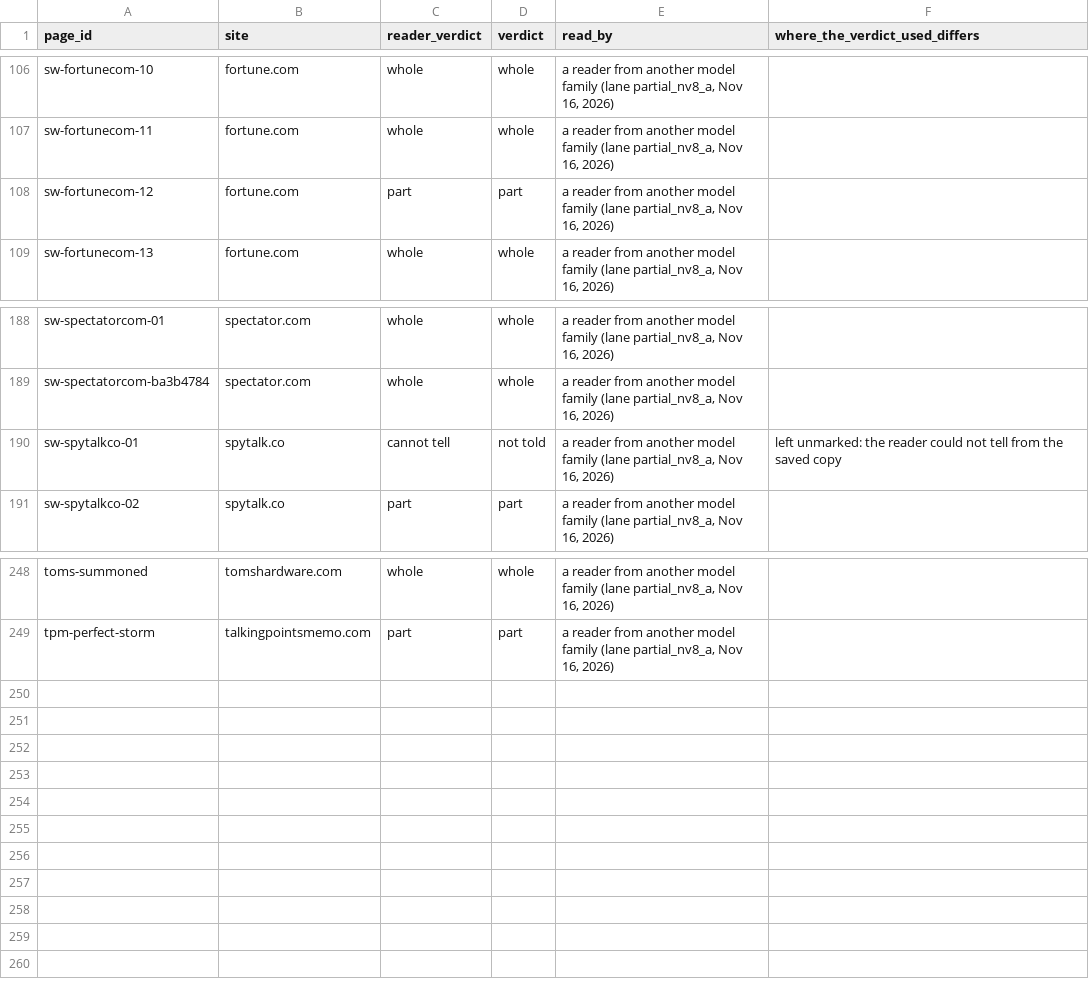
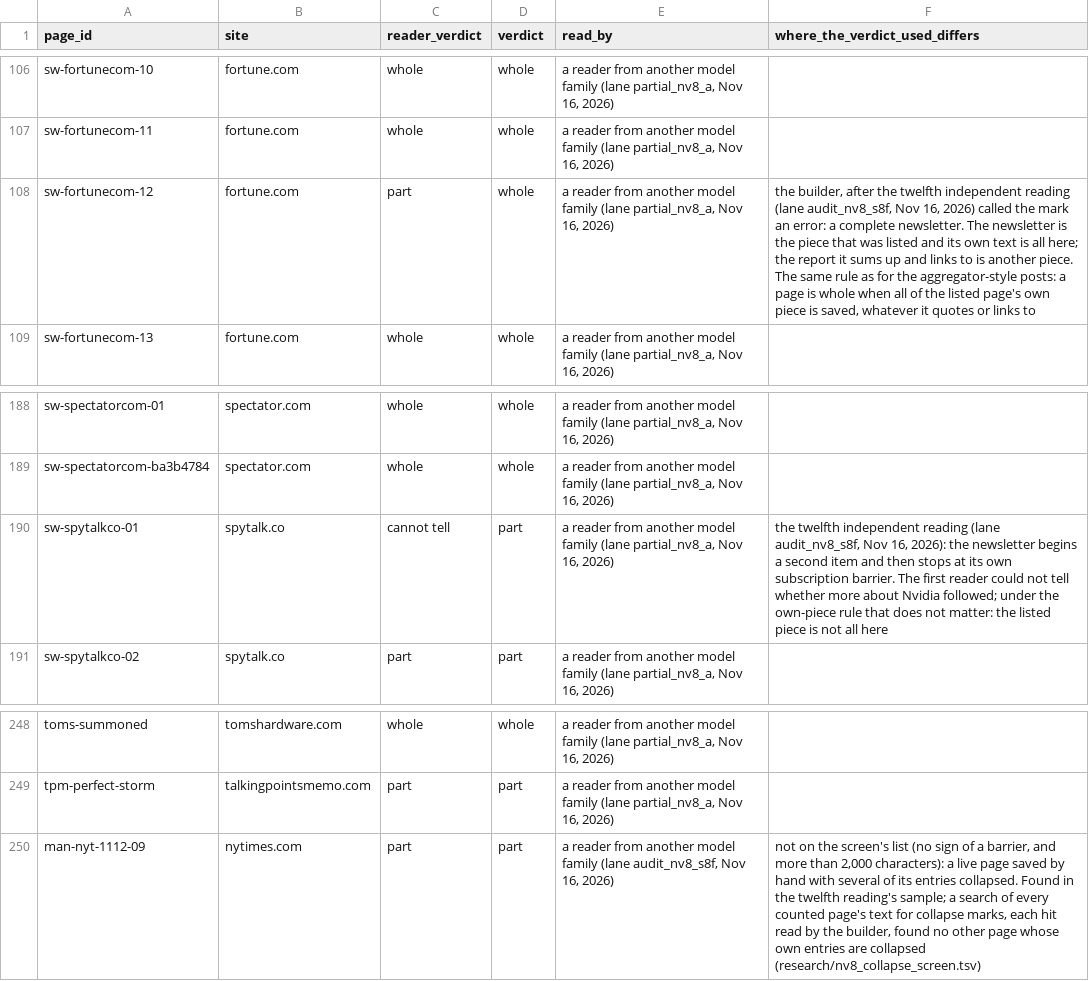
Before and after one commit to kevinnbass/huang-fifteen-days-mapped, a TSV file: research/nv8_pages_in_part_read.tsv, drawn as a sheet; only a part is shown, gaps mark what is left out.

```diff
--- a/research/nv8_pages_in_part_read.tsv
+++ b/research/nv8_pages_in_part_read.tsv
@@ -107,3 +107,3 @@ sw-fortunecom-10	fortune.com	whole	whole	a reader from another model family (lan
 sw-fortunecom-11	fortune.com	whole	whole	a reader from another model family (lane partial_nv8_a, Nov 16, 2026)	
-sw-fortunecom-12	fortune.com	part	part	a reader from another model family (lane partial_nv8_a, Nov 16, 2026)	
+sw-fortunecom-12	fortune.com	part	whole	a reader from another model family (lane partial_nv8_a, Nov 16, 2026)	the builder, after the twelfth independent reading (lane audit_nv8_s8f, Nov 16, 2026) called the mark an error: a complete newsletter. The newsletter is the piece that was listed and its own text is all here; the report it sums up and links to is another piece. The same rule as for the aggregator-style posts: a page is whole when all of the listed page's own piece is saved, whatever it quotes or links to
 sw-fortunecom-13	fortune.com	whole	whole	a reader from another model family (lane partial_nv8_a, Nov 16, 2026)	
@@ -189,3 +189,3 @@ sw-spectatorcom-01	spectator.com	whole	whole	a reader from another model family
 sw-spectatorcom-ba3b4784	spectator.com	whole	whole	a reader from another model family (lane partial_nv8_a, Nov 16, 2026)	
-sw-spytalkco-01	spytalk.co	cannot tell	not told	a reader from another model family (lane partial_nv8_a, Nov 16, 2026)	left unmarked: the reader could not tell from the saved copy
+sw-spytalkco-01	spytalk.co	cannot tell	part	a reader from another model family (lane partial_nv8_a, Nov 16, 2026)	the twelfth independent reading (lane audit_nv8_s8f, Nov 16, 2026): the newsletter begins a second item and then stops at its own subscription barrier. The first reader could not tell whether more about Nvidia followed; under the own-piece rule that does not matter: the listed piece is not all here
 sw-spytalkco-02	spytalk.co	part	part	a reader from another model family (lane partial_nv8_a, Nov 16, 2026)	
@@ -249 +249,2 @@ toms-summoned	tomshardware.com	whole	whole	a reader from another model family (l
 tpm-perfect-storm	talkingpointsmemo.com	part	part	a reader from another model family (lane partial_nv8_a, Nov 16, 2026)	
+man-nyt-1112-09	nytimes.com	part	part	a reader from another model family (lane audit_nv8_s8f, Nov 16, 2026)	not on the screen's list (no sign of a barrier, and more than 2,000 characters): a live page saved by hand with several of its entries collapsed. Found in the twelfth reading's sample; a search of every counted page's text for collapse marks, each hit read by the builder, found no other page whose own entries are collapsed (research/nv8_collapse_screen.tsv)
```
Also changed, not shown: research/nv8_articles.tsv, research/nv8_text_added.tsv, 25 other files.
